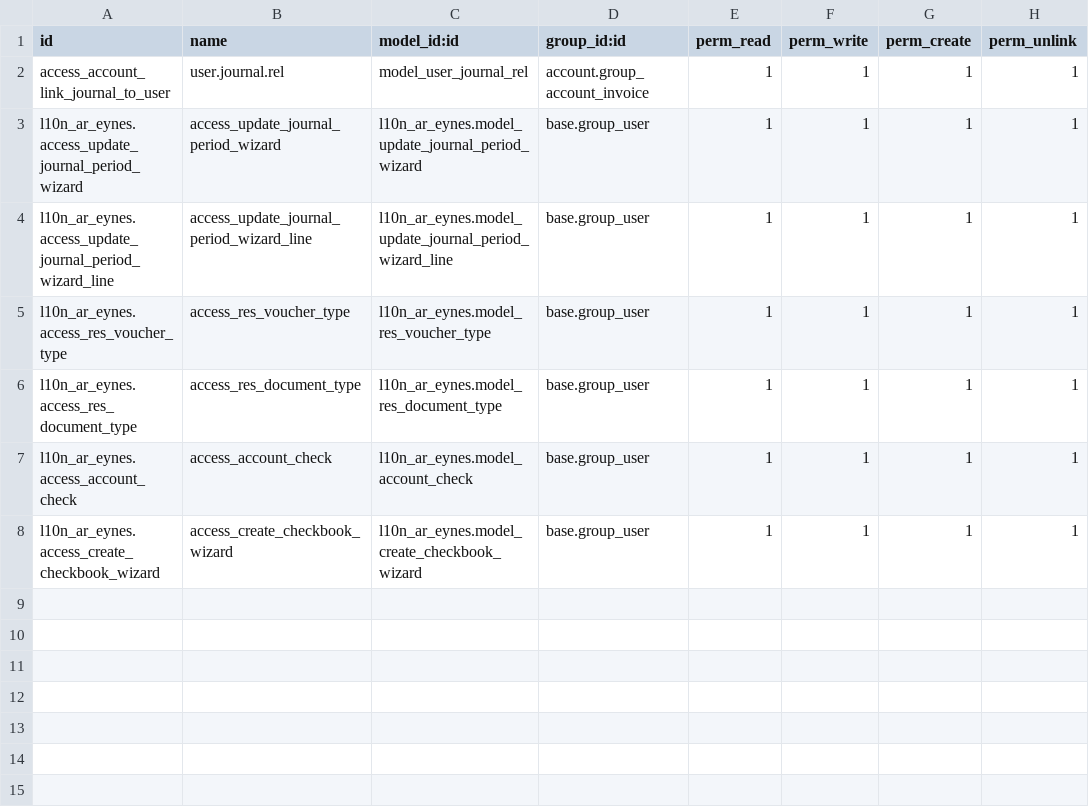
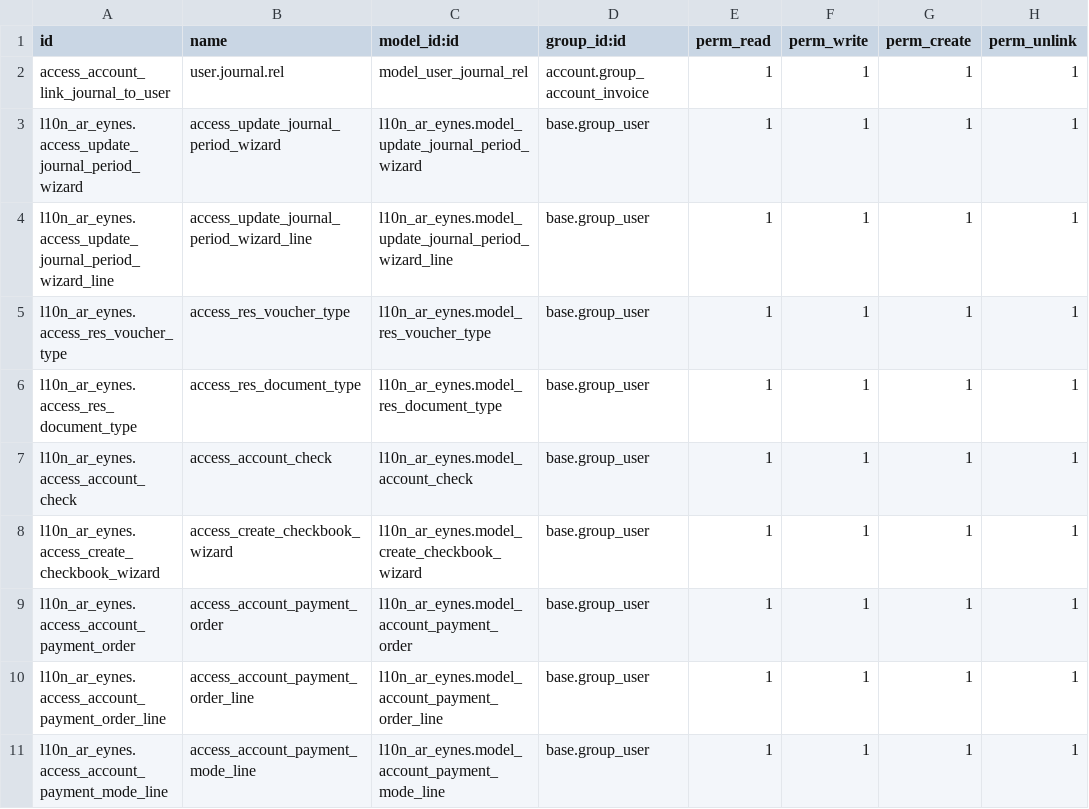
Before and after one commit to SantiagoGariboldiLario/l10n_ar_eynes, a CSV file: l10n_ar_eynes/security/ir.model.access.csv, drawn as a sheet; the diff names each change by its address in the sheet, - before the commit and + after, or states it on an @@ line.

```diff
--- a/l10n_ar_eynes/security/ir.model.access.csv
+++ b/l10n_ar_eynes/security/ir.model.access.csv
+row 9: l10n_ar_eynes.access_account_payment_order | access_account_payment_order | l10n_ar_eynes.model_account_payment_order | base.group_user | 1 | 1 | 1 | 1
+row 10: l10n_ar_eynes.access_account_payment_order_line | access_account_payment_order_line | l10n_ar_eynes.model_account_payment_order_line | base.group_user | 1 | 1 | 1 | 1
+row 11: l10n_ar_eynes.access_account_payment_mode_line | access_account_payment_mode_line | l10n_ar_eynes.model_account_payment_mode_line | base.group_user | 1 | 1 | 1 | 1
```
Also changed, not shown: 14 other files.
